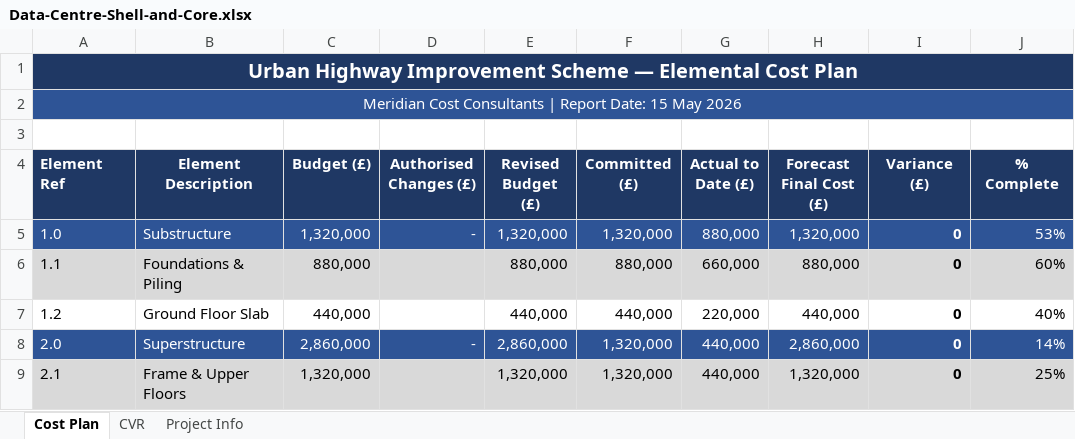
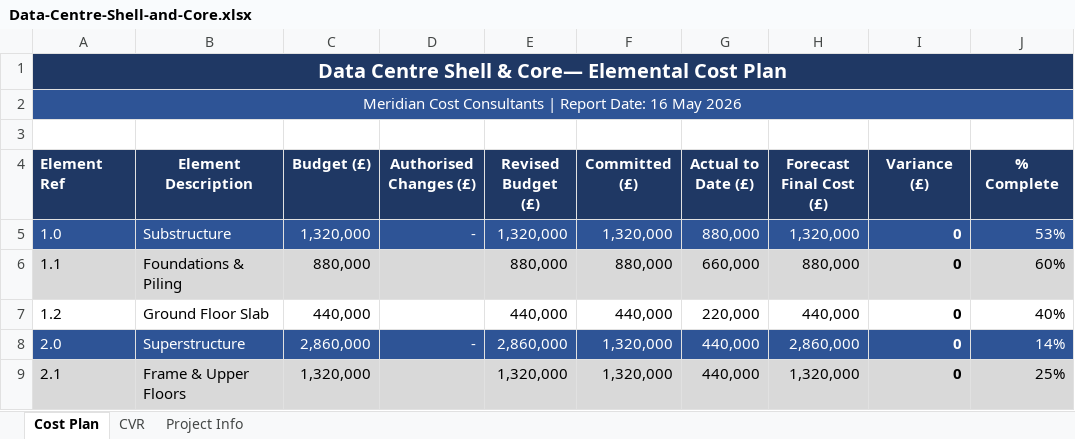
Before and after one commit to tonCodesData/project-cost-control, an Excel workbook: cost-plans/Data-Centre-Shell-and-Core.xlsx, sheet Cost Plan, drawn as a sheet; only a part is shown; values as stored, in another font and other column widths than the file's, no borders; conditional formats not drawn; 1 other sheet too large or unreadable and not compared; the diff names each change by its address in the sheet, - before the commit and + after, or states it on an @@ line.

```diff
--- a/cost-plans/Data-Centre-Shell-and-Core.xlsx (sheet Cost Plan)
+++ b/cost-plans/Data-Centre-Shell-and-Core.xlsx (sheet Cost Plan)
-A1 (Element Ref): Urban Highway Improvement Scheme — Elemental Cost…
+A1 (Element Ref): Data Centre Shell & Core— Elemental Cost…
-A2 (Element Ref): …Report Date: 15 May 2026
+A2 (Element Ref): …Report Date: 16 May 2026
```
Also changed, not shown: sheet Project Info, cost-plans/Government-Office-Refurbishment.xlsx, cost-plans/NHS-Acute-Hospital-Wing.xlsx, 4 other files.
